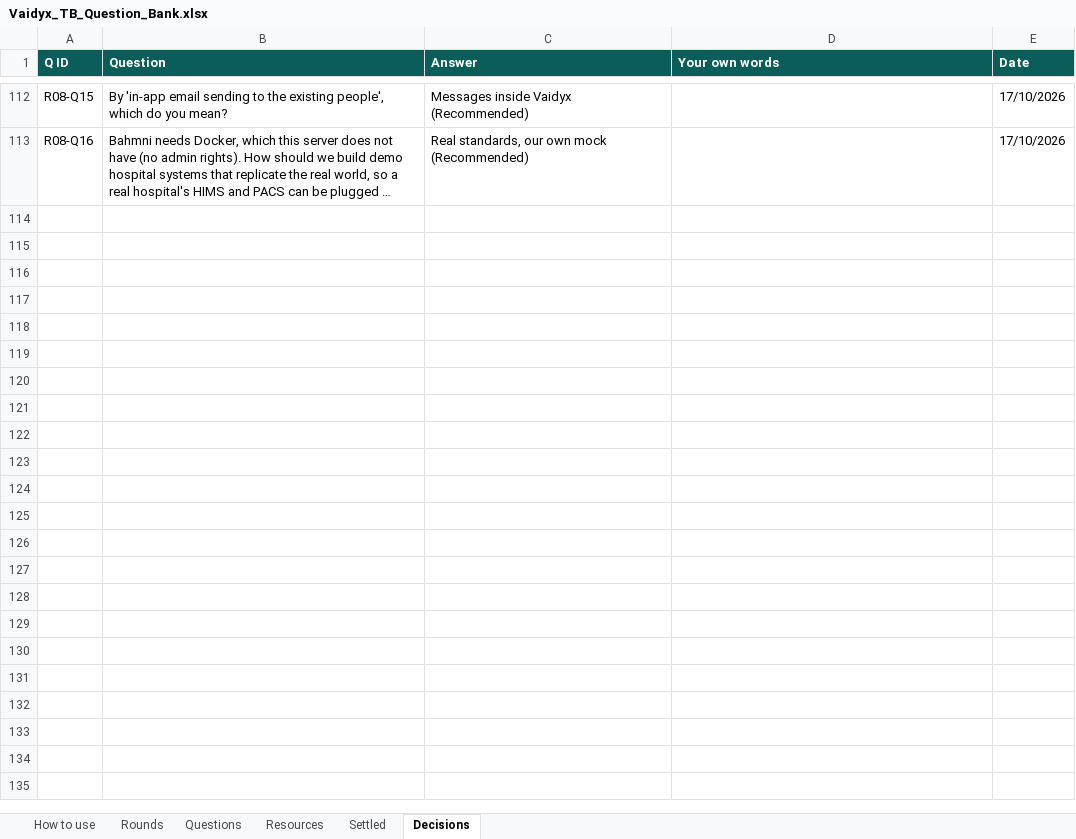
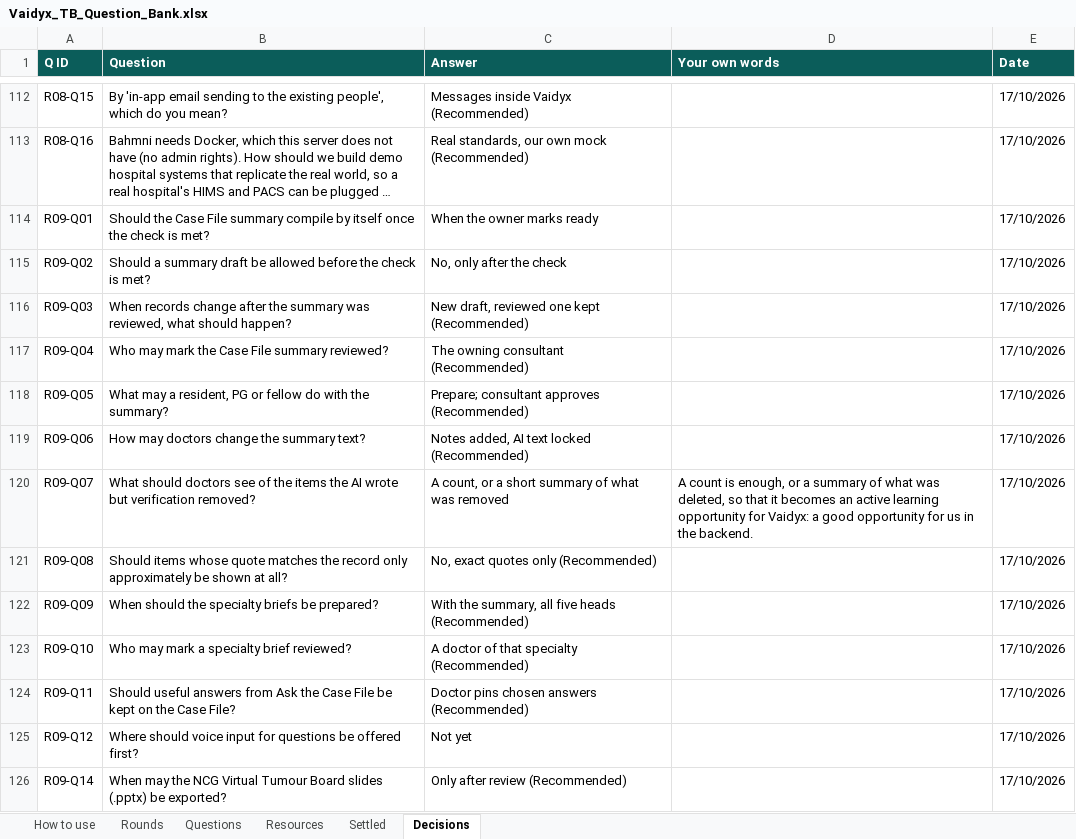
Before and after one commit to Nikhil-Rao20/Vaidyx, an Excel workbook: docs/ui/questions/Vaidyx_TB_Question_Bank.xlsx, sheet Decisions, drawn as a sheet; only a part is shown, gaps mark what is left out; long unchanged cells end in …; values as stored, in another font and other column widths than the file's, no borders; the diff names each change by its address in the sheet, - before the commit and + after, or states it on an @@ line.

Commit message:
UI-Q09: Round 9 answers (AI drafts before the board)
The summary compiles when the owner marks ready, never before the check is
met; after changes a new draft is made and the reviewed one kept; only the
owning consultant marks it reviewed; residents prepare, the consultant
approves; doctors add notes, AI sentences stay locked; removed items shown as
a count or short summary and kept as a learning source; exact quotes only;
briefs for all five heads prepared with the summary, each reviewed by a
doctor of that specialty; doctors pin chosen answers; NCG slides exported
only after review. Voice deferred everywhere for the first build (text only):
R09-Q12/Q13, R12-Q10/Q11, R13-Q02/Q10 skipped; settled list updated.

```diff
--- a/docs/ui/questions/Vaidyx_TB_Question_Bank.xlsx (sheet Decisions)
+++ b/docs/ui/questions/Vaidyx_TB_Question_Bank.xlsx (sheet Decisions)
+row 114: R09-Q01 | Should the Case File summary compile by itself once the check is met? | When the owner marks ready |  | 17/10/2026
+row 115: R09-Q02 | Should a summary draft be allowed before the check is met? | No, only after the check |  | 17/10/2026
+row 116: R09-Q03 | When records change after the summary was reviewed, what should happen? | New draft, reviewed one kept (Recommended) |  | 17/10/2026
+row 117: R09-Q04 | Who may mark the Case File summary reviewed? | The owning consultant (Recommended) |  | 17/10/2026
+row 118: R09-Q05 | What may a resident, PG or fellow do with the summary? | Prepare; consultant approves (Recommended) |  | 17/10/2026
+row 119: R09-Q06 | How may doctors change the summary text? | Notes added, AI text locked (Recommended) |  | 17/10/2026
+row 120: R09-Q07 | What should doctors see of the items the AI wrote but verification removed? | A count, or a short summary of what was removed | A count is enough, or a summary of what was deleted, so that it becomes an active learning opportunity for Vaidyx: a good opportunity for us in the backend. | 17/10/2026
+row 121: R09-Q08 | Should items whose quote matches the record only approximately be shown at all? | No, exact quotes only (Recommended) |  | 17/10/2026
+row 122: R09-Q09 | When should the specialty briefs be prepared? | With the summary, all five heads (Recommended) |  | 17/10/2026
+row 123: R09-Q10 | Who may mark a specialty brief reviewed? | A doctor of that specialty (Recommended) |  | 17/10/2026
+row 124: R09-Q11 | Should useful answers from Ask the Case File be kept on the Case File? | Doctor pins chosen answers (Recommended) |  | 17/10/2026
+row 125: R09-Q12 | Where should voice input for questions be offered first? | Not yet |  | 17/10/2026
+row 126: R09-Q14 | When may the NCG Virtual Tumour Board slides (.pptx) be exported? | Only after review (Recommended) |  | 17/10/2026
```
Also changed, not shown: sheet Questions, sheet Settled, sheet Rounds, 4 other files.
